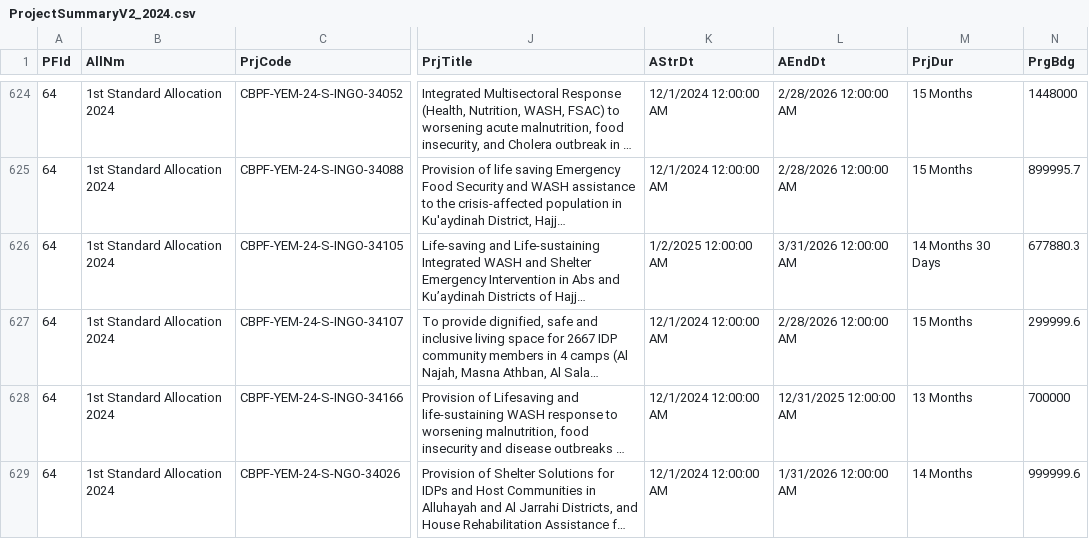
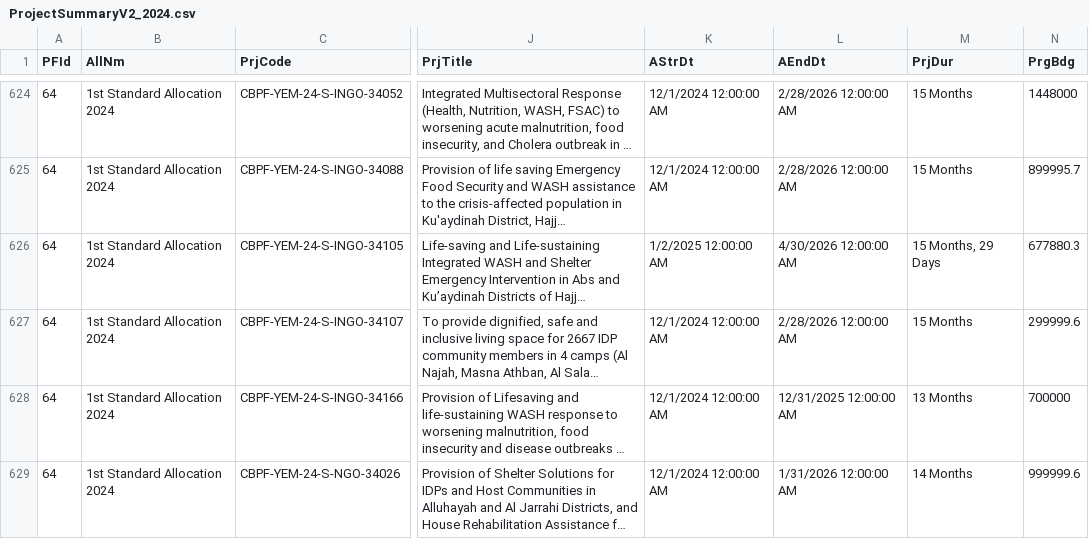
Before and after one commit to CBPFGMS/cbpfgms-data, a CSV file: utils/CBPF_allocations_overview_static/data/ProjectSummaryV2_2024.csv, drawn as a sheet; only a part is shown, gaps mark what is left out; long unchanged cells end in …; the diff names each change by its address in the sheet, - before the commit and + after, or states it on an @@ line.

```diff
--- a/utils/CBPF_allocations_overview_static/data/ProjectSummaryV2_2024.csv
+++ b/utils/CBPF_allocations_overview_static/data/ProjectSummaryV2_2024.csv
-L626 (AEndDt): 3/31/2026 12:00:00 AM
+L626 (AEndDt): 4/30/2026 12:00:00 AM
-M626 (PrjDur): 14 Months 30 Days
+M626 (PrjDur): 15 Months, 29 Days
```
Also changed, not shown: utils/CBPF_allocations_overview_static/data/AllocationTypes.csv, utils/CBPF_allocations_overview_static/data/ProjectSummaryAggV2_2015.csv, 5 other files.
